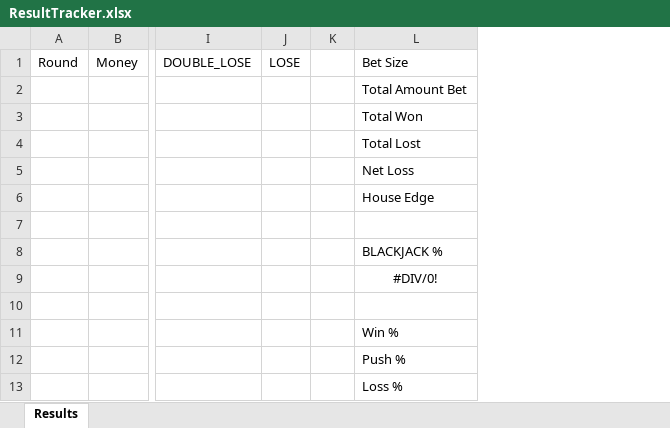
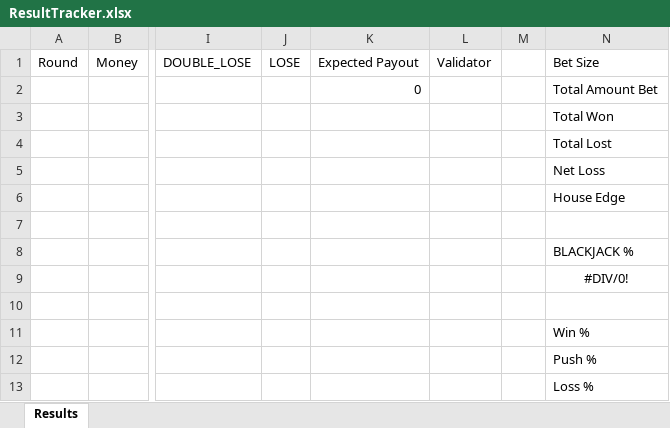
Before and after one commit to Real1236/BlackjackSimulator, an Excel workbook: src/main/resources/analytics/ResultTracker.xlsx, sheet Results, drawn as a sheet; only a part is shown, gaps mark what is left out; values as stored, in another font and other column widths than the file's, no borders; the diff names each change by its address in the sheet, - before the commit and + after, or states it on an @@ line.

Commit message:
feat: added a validator to resultTracker

```diff
--- a/src/main/resources/analytics/ResultTracker.xlsx (sheet Results)
+++ b/src/main/resources/analytics/ResultTracker.xlsx (sheet Results)
+column K, rows 1-2: Expected Payout | 0
+column L, row 1: Validator
```
Also changed, not shown: formulas that keep their value, 1 other file.
